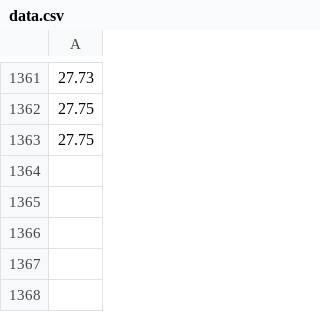
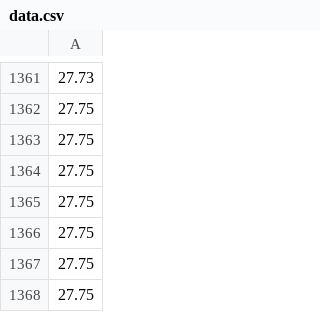
Before and after one commit to rcmschiavi/Temperature_dashboard, a CSV file: mysite/data.csv, drawn as a sheet; only a part is shown, gaps mark what is left out.

```diff
--- a/mysite/data.csv
+++ b/mysite/data.csv
@@ -1363 +1363,6 @@
 27.75
+27.75
+27.75
+27.75
+27.75
+27.75
```
Also changed, not shown: 2 other files.
